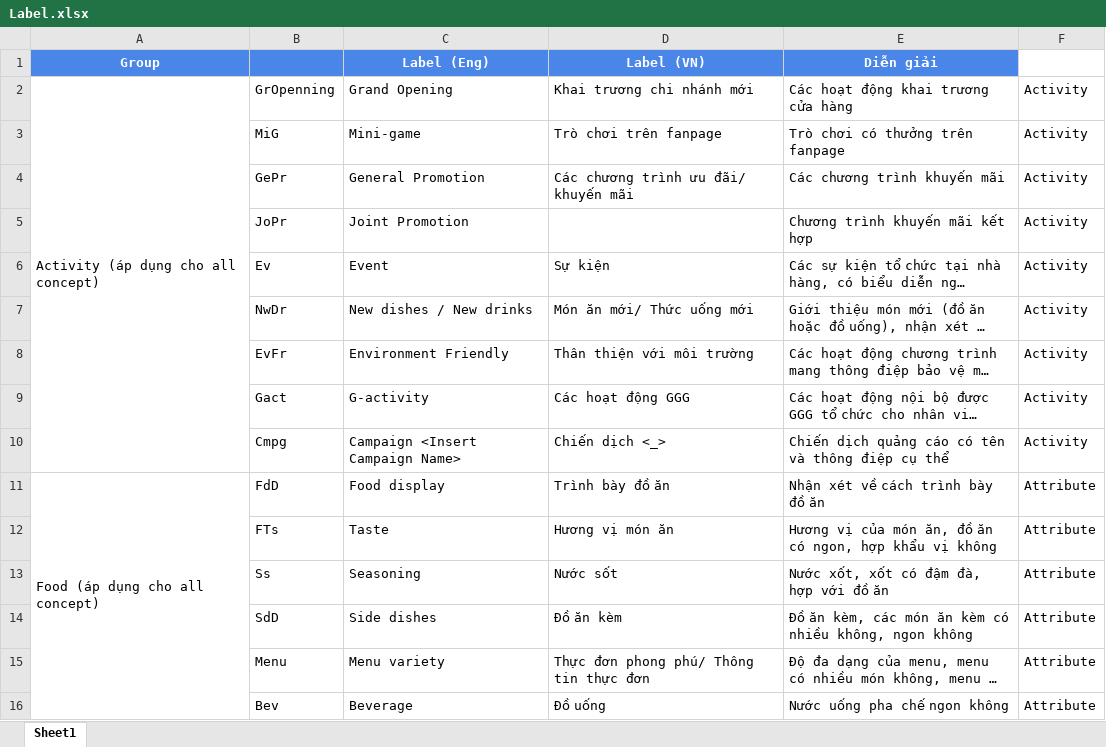
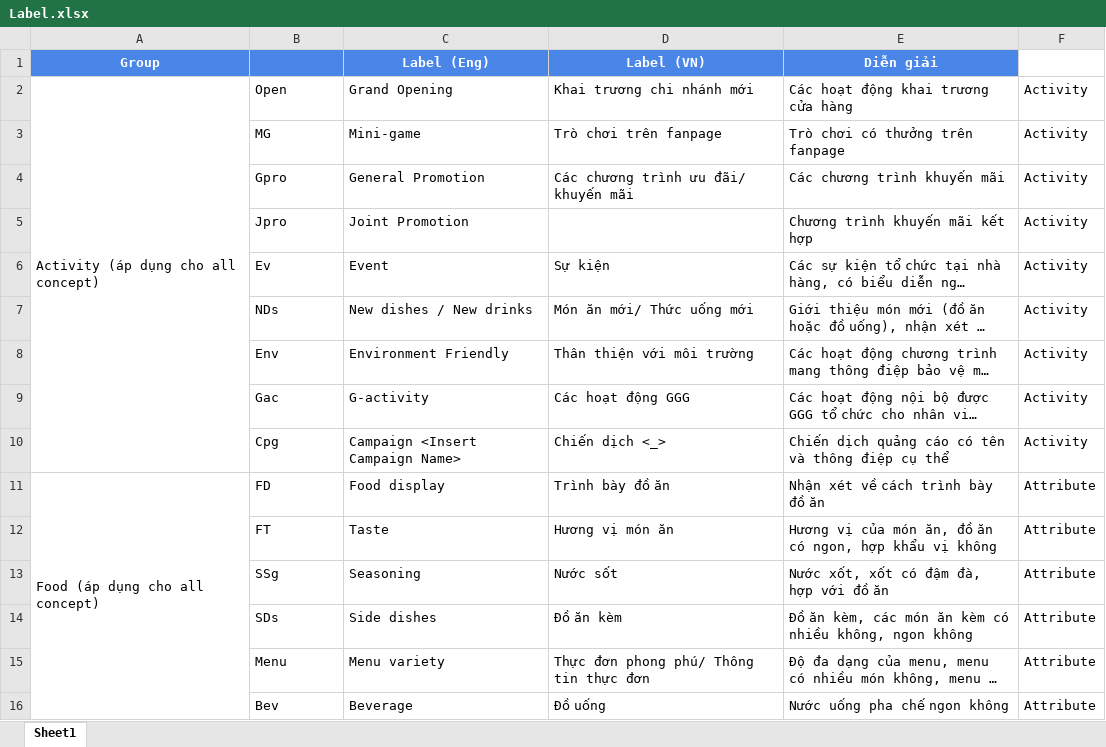
Before and after one commit to vuquangnguyen2016/KompaRepository, an Excel workbook: Label.xlsx, sheet Sheet1, drawn as a sheet; only a part is shown; long unchanged cells end in …; values as stored, in another font and other column widths than the file's, no borders; the diff covers the shown part only; the diff names each change by its address in the sheet, - before the commit and + after, or states it on an @@ line.

```diff
--- a/Label.xlsx (sheet Sheet1)
+++ b/Label.xlsx (sheet Sheet1)
-B2: GrOpenning
+B2: Open
-B3: MiG
+B3: MG
-B4: GePr
+B4: Gpro
-B5: JoPr
+B5: Jpro
-B7: NwDr
+B7: NDs
-B8: EvFr
+B8: Env
-B9: Gact
+B9: Gac
-B10: Cmpg
+B10: Cpg
-B11: FdD
+B11: FD
-B12: FTs
+B12: FT
-B13: Ss
+B13: SSg
-B14: SdD
+B14: SDs
```
Also changed, not shown: 3 added rows, 3 removed rows, 18 edited cells and merged cells elsewhere in this sheet, Gongcha/gongcha 1-10 tháng 8 - Result.xlsx, 2 other files.
